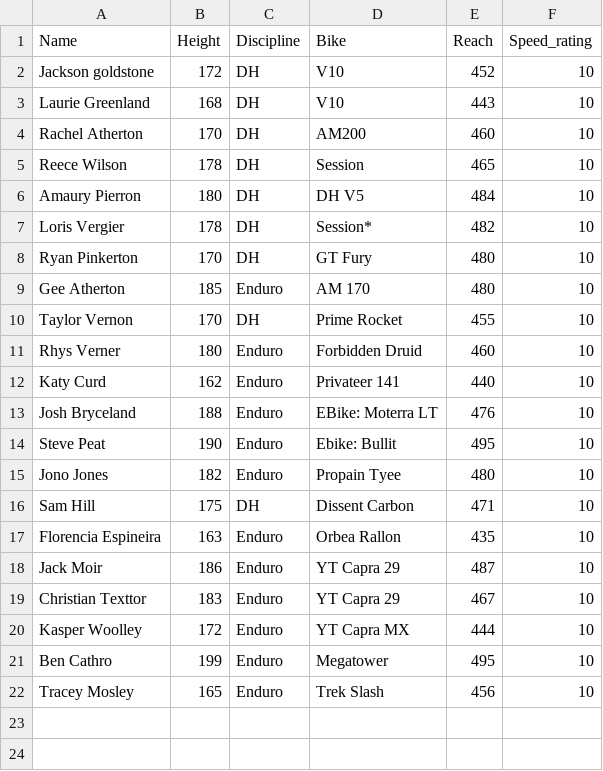
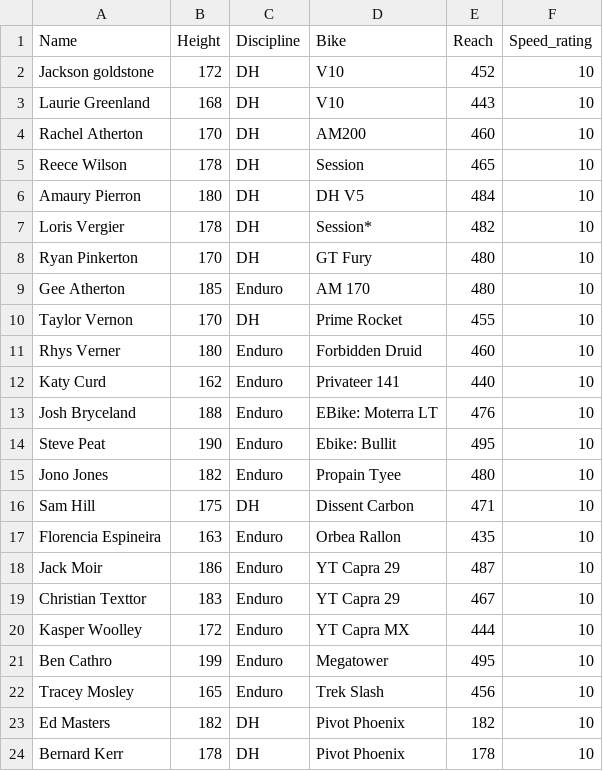
Before and after one commit to wgm20/MTBCoilSpringRateAnalyzer, a CSV file: Data_Reach.csv, drawn as a sheet; the diff names each change by its address in the sheet, - before the commit and + after, or states it on an @@ line.

Commit message:
Update Data_Reach.csv
Added Kerr and Master

```diff
--- a/Data_Reach.csv
+++ b/Data_Reach.csv
+row 23: Ed Masters | 182 | DH | Pivot Phoenix | 182 | 10
+row 24: Bernard Kerr | 178 | DH | Pivot Phoenix | 178 | 10
```
